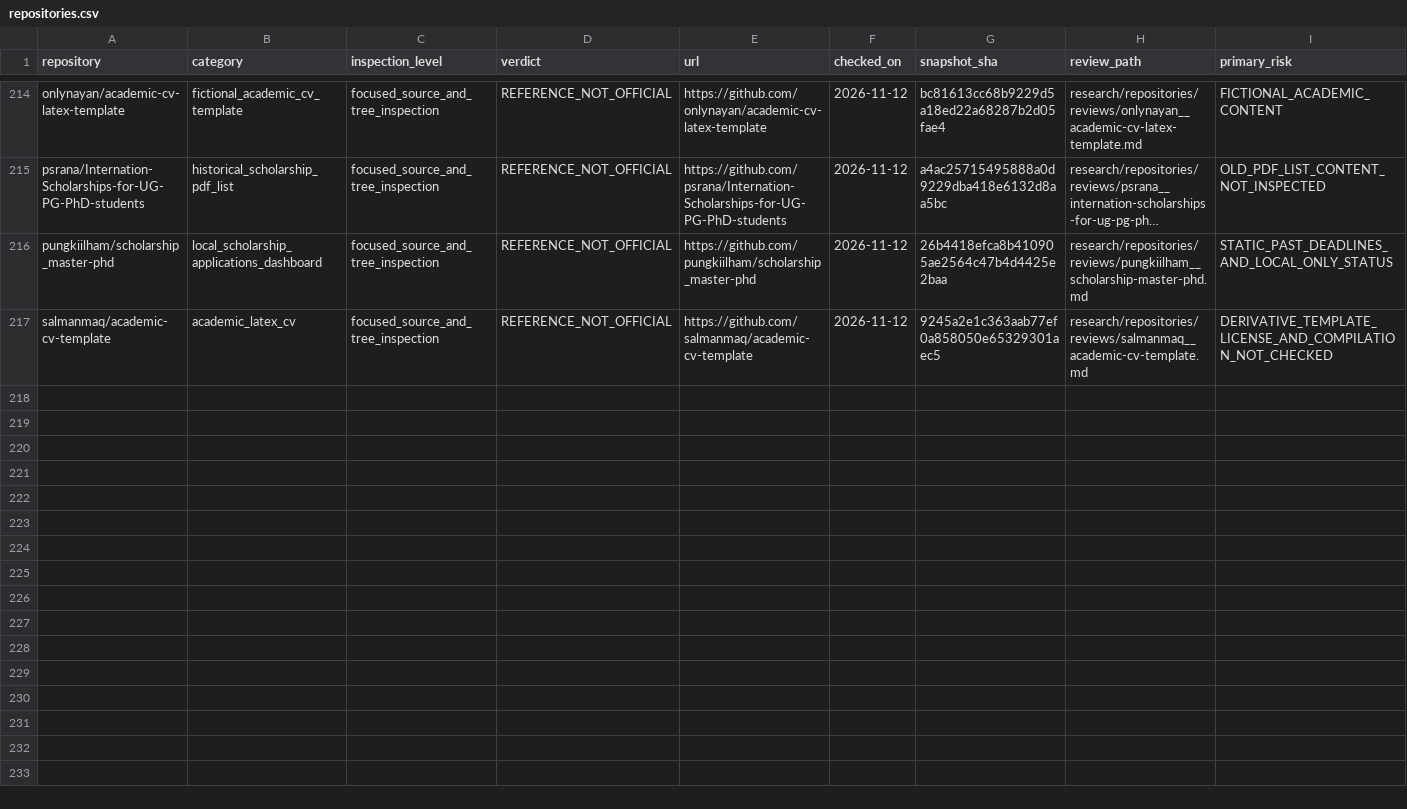
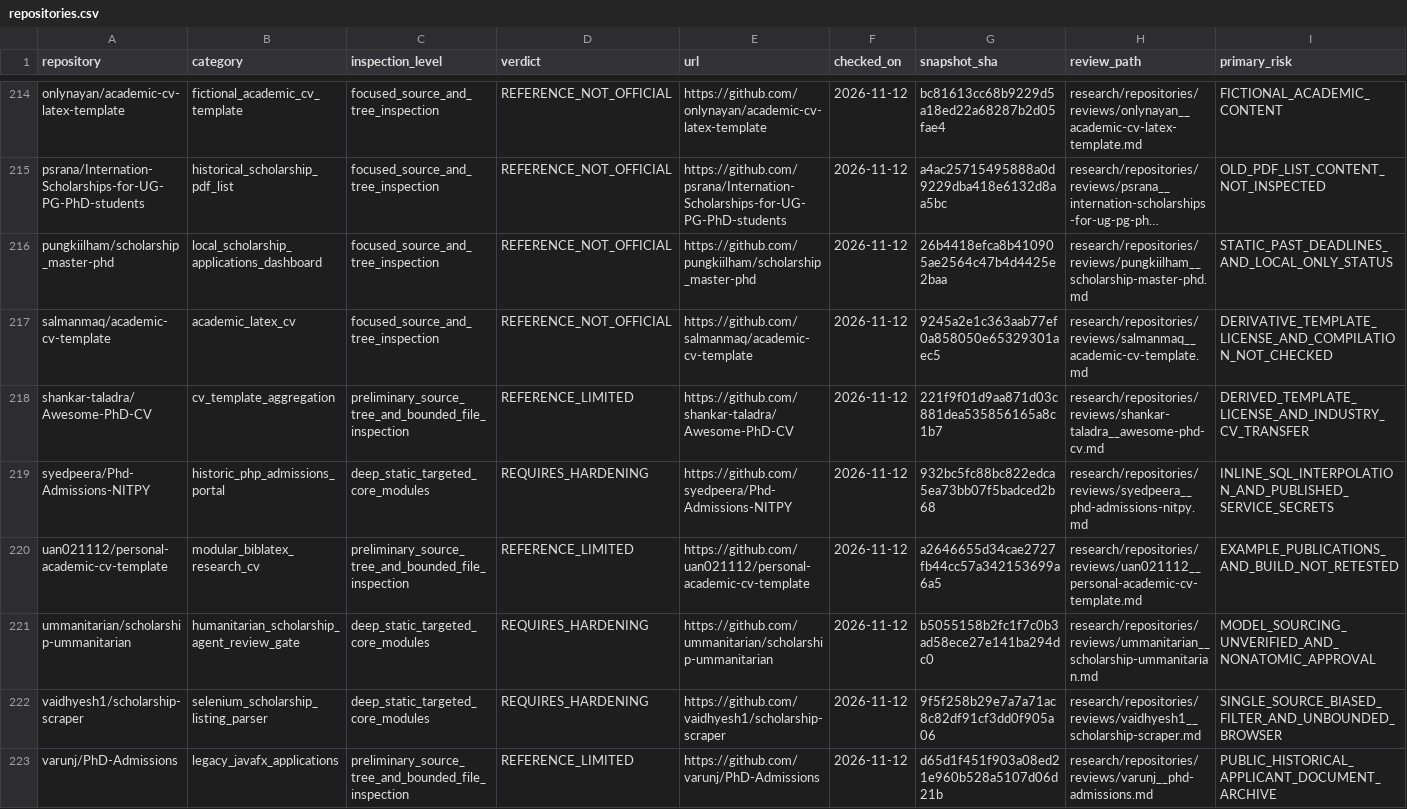
Before and after one commit to Armanasq/phd_application, a CSV file: data/repositories.csv, drawn as a sheet; only a part is shown, gaps mark what is left out; long unchanged cells end in …; rows hold the shown columns only; the diff covers the shown part only; the diff names each change by its address in the sheet, - before the commit and + after, or states it on an @@ line.

Commit message:
research: finish all 404 discovery dispositions, preserving concurrent main contributions

```diff
--- a/data/repositories.csv
+++ b/data/repositories.csv
+row 218: shankar-taladra/Awesome-PhD-CV | cv_template_aggregation | preliminary_source_tree_and_bounded_file_inspection | REFERENCE_LIMITED | https://github.com/shankar-taladra/Awesome-PhD-CV | 2026-11-12 | 221f9f01d9aa871d03c881dea535856165a8c1b7 | research/repositories/reviews/shankar-taladra__awesome-phd-cv.md | DERIVED_TEMPLATE_LICENSE_AND_INDUSTRY_CV_TRANSFER
+row 219: syedpeera/Phd-Admissions-NITPY | historic_php_admissions_portal | deep_static_targeted_core_modules | REQUIRES_HARDENING | https://github.com/syedpeera/Phd-Admissions-NITPY | 2026-11-12 | 932bc5fc88bc822edca5ea73bb07f5badced2b68 | research/repositories/reviews/syedpeera__phd-admissions-nitpy.md | INLINE_SQL_INTERPOLATION_AND_PUBLISHED_SERVICE_SECRETS
+row 220: uan021112/personal-academic-cv-template | modular_biblatex_research_cv | preliminary_source_tree_and_bounded_file_inspection | REFERENCE_LIMITED | https://github.com/uan021112/personal-academic-cv-template | 2026-11-12 | a2646655d34cae2727fb44cc57a342153699a6a5 | research/repositories/reviews/uan021112__personal-academic-cv-template.md | EXAMPLE_PUBLICATIONS_AND_BUILD_NOT_RETESTED
+row 221: ummanitarian/scholarship-ummanitarian | humanitarian_scholarship_agent_review_gate | deep_static_targeted_core_modules | REQUIRES_HARDENING | https://github.com/ummanitarian/scholarship-ummanitarian | 2026-11-12 | b5055158b2fc1f7c0b3ad58ece27e141ba294dc0 | research/repositories/reviews/ummanitarian__scholarship-ummanitarian.md | MODEL_SOURCING_UNVERIFIED_AND_NONATOMIC_APPROVAL
+row 222: vaidhyesh1/scholarship-scraper | selenium_scholarship_listing_parser | deep_static_targeted_core_modules | REQUIRES_HARDENING | https://github.com/vaidhyesh1/scholarship-scraper | 2026-11-12 | 9f5f258b29e7a7a71ac8c82df91cf3dd0f905a06 | research/repositories/reviews/vaidhyesh1__scholarship-scraper.md | SINGLE_SOURCE_BIASED_FILTER_AND_UNBOUNDED_BROWSER
+row 223: varunj/PhD-Admissions | legacy_javafx_applications | preliminary_source_tree_and_bounded_file_inspection | REFERENCE_LIMITED | https://github.com/varunj/PhD-Admissions | 2026-11-12 | d65d1f451f903a08ed21e960b528a5107d06d21b | research/repositories/reviews/varunj__phd-admissions.md | PUBLIC_HISTORICAL_APPLICANT_DOCUMENT_ARCHIVE
```
Also changed, not shown: 6 added rows elsewhere in this file, data/github_discovery_candidates.csv, 13 other files.
